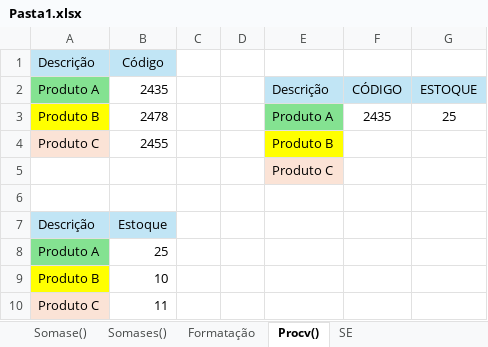
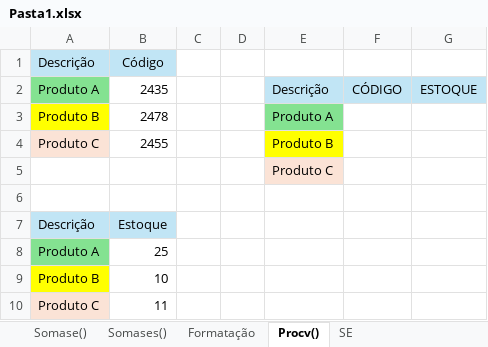
Before and after one commit to leeefigueiredo/TesteExcel_RH, an Excel workbook: img/Pasta1.xlsx, sheet Procv(), drawn as a sheet; values as stored, in another font and other column widths than the file's, no borders; the diff names each change by its address in the sheet, - before the commit and + after, or states it on an @@ line.

```diff
--- a/img/Pasta1.xlsx (sheet Procv())
+++ b/img/Pasta1.xlsx (sheet Procv())
-F3: 2435
+F3: (empty)
-G3: 25
+G3: (empty)
```
Also changed, not shown: sheet SE, sheet operação simples, sheet CONTA.SE(), formulas that keep their value, 4 other files.
